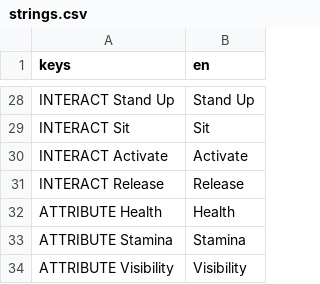
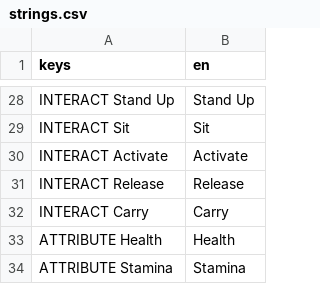
Before and after one commit to janisl/rpg-core, a CSV file: localization/strings.csv, drawn as a sheet; only a part is shown, gaps mark what is left out; the shorter side is filled out with more unchanged rows; the diff names each change by its address in the sheet, - before the commit and + after, or states it on an @@ line.

Commit message:
Physics of carrying objects.

```diff
--- a/localization/strings.csv
+++ b/localization/strings.csv
+row 32: INTERACT Carry | Carry
```
Also changed, not shown: 6 other files.
